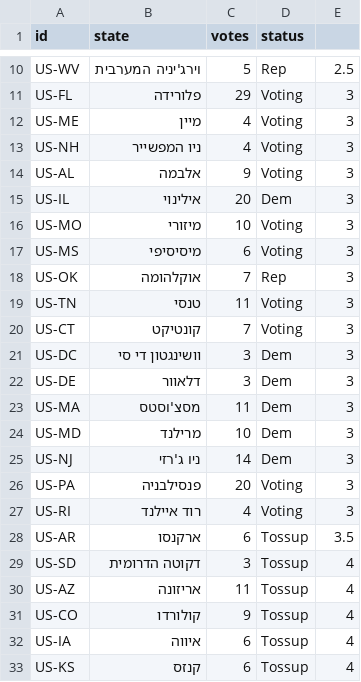
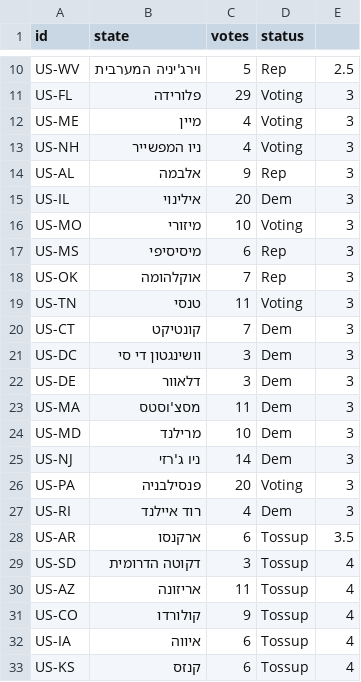
Before and after one commit to Nir-0z/USA, a CSV file: ElectoralMap/2020results.csv, drawn as a sheet; only a part is shown, gaps mark what is left out.

Commit message:
Update 2020results.csv

```diff
--- a/ElectoralMap/2020results.csv
+++ b/ElectoralMap/2020results.csv
@@ -13,9 +13,9 @@ US-ME,מיין,4,Voting,3
 US-NH,ניו המפשייר,4,Voting,3
-US-AL,אלבמה,9,Voting,3
+US-AL,אלבמה,9,Rep,3
 US-IL,אילינוי,20,Dem,3
 US-MO,מיזורי,10,Voting,3
-US-MS,מיסיסיפי,6,Voting,3
+US-MS,מיסיסיפי,6,Rep,3
 US-OK,אוקלהומה,7,Rep,3
 US-TN,טנסי,11,Voting,3
-US-CT,קונטיקט,7,Voting,3
+US-CT,קונטיקט,7,Dem,3
 US-DC,וושינגטון די סי,3,Dem,3
@@ -26,3 +26,3 @@ US-NJ,ניו ג'רזי,14,Dem,3
 US-PA,פנסילבניה,20,Voting,3
-US-RI,רוד איילנד,4,Voting,3
+US-RI,רוד איילנד,4,Dem,3
 US-AR,ארקנסו,6,Tossup,3.5
```
